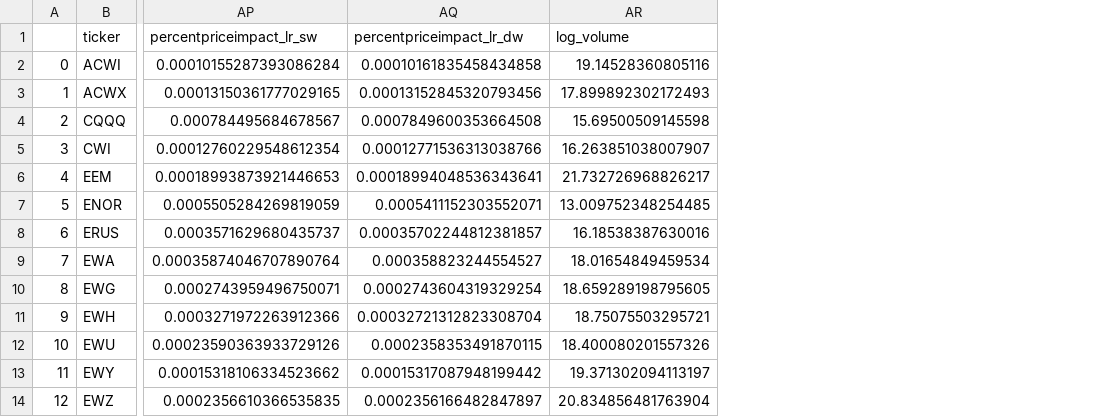
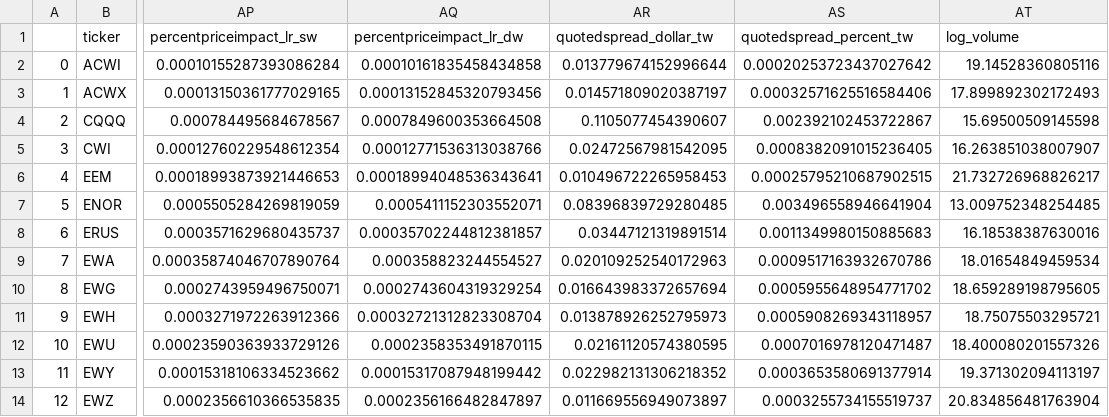
Before and after one commit to mariuszoican/value_etf_liquidity, a CSV file: data/cs_panel.csv, drawn as a sheet; only a part is shown, gaps mark what is left out; the diff names each change by its address in the sheet, - before the commit and + after, or states it on an @@ line.

Commit message:
add quoted spread

```diff
--- a/data/cs_panel.csv
+++ b/data/cs_panel.csv
+column AR (quotedspread_dollar_tw), rows 2-14: 0.013779674152996644 | 0.014571809020387197 | 0.1105077454390607 | 0.02472567981542095 | 0.010496722265958453 | 0.08396839729280485 | 0.03447121319891514 | 0.020109252540172963 | 0.016643983372657694 | 0.013878926252795973 | 0.02161120574380595 | 0.022982131306218352 | 0.011669556949073897
+column AS (quotedspread_percent_tw), rows 2-14: 0.00020253723437027642 | 0.00032571625516584406 | 0.002392102453722867 | 0.0008382091015236405 | 0.00025795210687902515 | 0.003496558946641904 | 0.0011349980150885683 | 0.0009517163932670786 | 0.0005955648954771702 | 0.0005908269343118957 | 0.0007016978120471487 | 0.0003653580691377914 | 0.0003255734155519737
```
Also changed, not shown: 2 other files.
